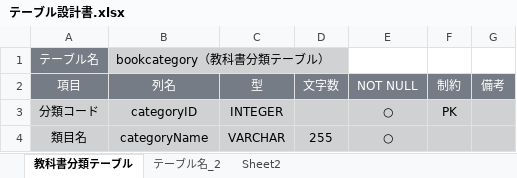
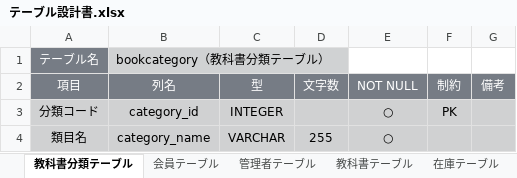
Before and after one commit to 2022java42-student009/ProjectJava, an Excel workbook: テーブル設計書.xlsx, sheet 教科書分類テーブル, drawn as a sheet; values as stored, in another font and other column widths than the file's, no borders; the diff names each change by its address in the sheet, - before the commit and + after, or states it on an @@ line.

```diff
--- a/テーブル設計書.xlsx (sheet 教科書分類テーブル)
+++ b/テーブル設計書.xlsx (sheet 教科書分類テーブル)
-sheet tab: テーブル名_2
+sheet tab: 会員テーブル
+sheet tab: 管理者テーブル
+sheet tab: 教科書テーブル
+sheet tab: 在庫テーブル
-B3 (列名): categoryID
+B3 (列名): category_id
-B4 (列名): categoryName
+B4 (列名): category_name
```
Also changed, not shown: sheet 会員テーブル, other sheet tabs.
